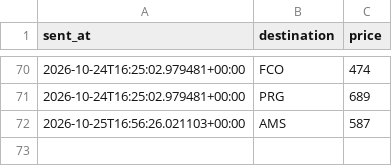
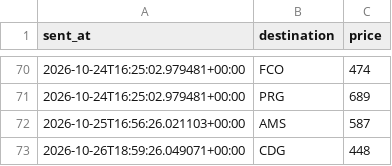
Before and after one commit to abhish05-prog/flight-tracker, a CSV file: data/alerts.csv, drawn as a sheet; only a part is shown, gaps mark what is left out.

```diff
--- a/data/alerts.csv
+++ b/data/alerts.csv
@@ -72 +72,2 @@ sent_at,destination,price
 2026-10-25T16:56:26.021103+00:00,AMS,587
+2026-10-26T18:59:26.049071+00:00,CDG,448
```
Also changed, not shown: data/history.csv, 2 other files.
